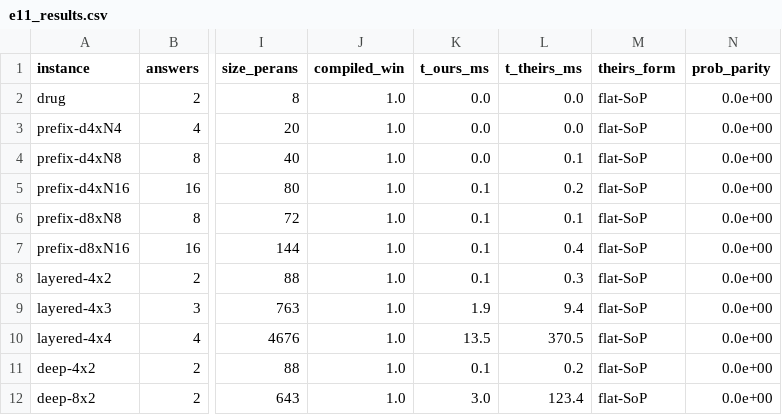
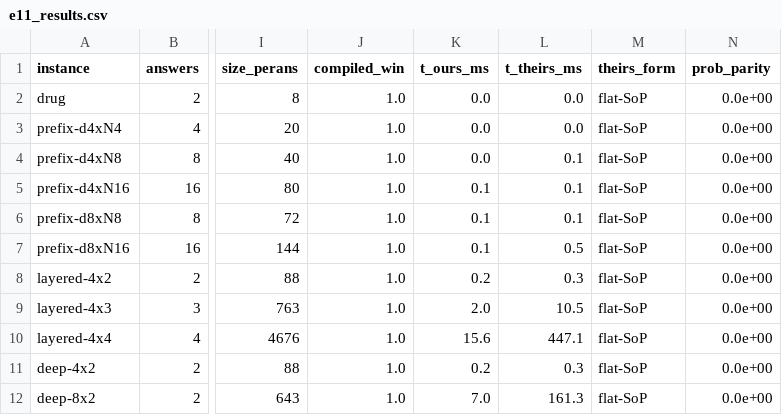
Before and after one commit to 0sidewalkenforcer0/SPARQLcirc, a CSV file: reference/e11_results.csv, drawn as a sheet; only a part is shown, gaps mark what is left out; the diff names each change by its address in the sheet, - before the commit and + after, or states it on an @@ line.

Commit message:
E11: correct the framing -- there IS a compile-time win at scale (compile once vs N times)
My first E11 write-up overclaimed a null result ('compiled_win=1x -> the compiler is neutral, no
compile-side win'). That was wrong: the 1x was an artifact of a shared-as-PREFIX variable order (a BDD
only merges a shared sub-function at the BOTTOM of the order, not a prefix). With a sharing-friendly
order the reuse appears and grows with N.

New scale_sweep (e11_scale.csv): N answers sharing a depth-d sub-provenance of compiled size S.
  - per-answer rebuilds the shared sub-BDD once PER ANSWER  = Theta(N*S)
  - ours (one hash-consed pass) builds it ONCE, all N reuse  = Theta(N+S)
Measured (d=8): time win 6.0x (N=50) -> 8.7x (N=1000), absolute gap growing with N (6.8ms vs 59.5ms at
N=1000). This is exactly the '1000 answers -> we compile once, they compile 1000 times' intuition.

Honest conditions kept: needs actual cross-answer sharing (independent answers -> no reuse); for OBDD the
win is order-realizable (Result 1's naive order hides it), d-DNNF/d4 is robust to order. Result 1 is now
labelled the worst-case (no-reuse) order; Result 2 is the sharing-friendly sweep. Representation win (E2)
and the SPARQLprov-MINUS-wrong result unchanged.

E11_RESULTS.md rewritten (Result 1 repr + order caveat, Result 2 compile-time-at-scale, Result 3 MINUS);
EVALUATION.md E11 rows corrected.

```diff
--- a/reference/e11_results.csv
+++ b/reference/e11_results.csv
-L5 (t_theirs_ms): 0.2
+L5 (t_theirs_ms): 0.1
-L7 (t_theirs_ms): 0.4
+L7 (t_theirs_ms): 0.5
-K8 (t_ours_ms): 0.1
+K8 (t_ours_ms): 0.2
-K9 (t_ours_ms): 1.9
+K9 (t_ours_ms): 2.0
-L9 (t_theirs_ms): 9.4
+L9 (t_theirs_ms): 10.5
-K10 (t_ours_ms): 13.5
+K10 (t_ours_ms): 15.6
-L10 (t_theirs_ms): 370.5
+L10 (t_theirs_ms): 447.1
-K11 (t_ours_ms): 0.1
+K11 (t_ours_ms): 0.2
-L11 (t_theirs_ms): 0.2
+L11 (t_theirs_ms): 0.3
-K12 (t_ours_ms): 3.0
+K12 (t_ours_ms): 7.0
-L12 (t_theirs_ms): 123.4
+L12 (t_theirs_ms): 161.3
```
Also changed, not shown: 4 other files.
